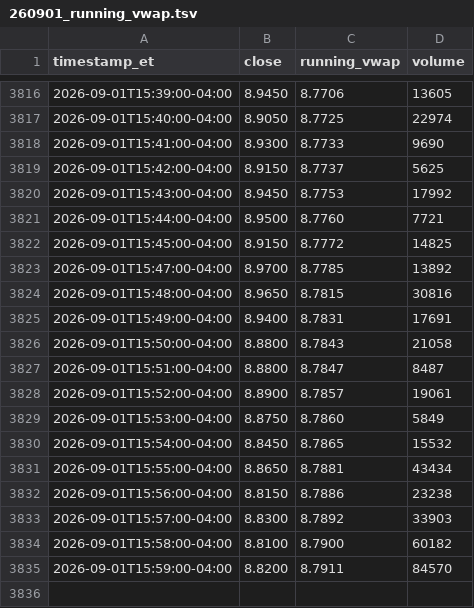
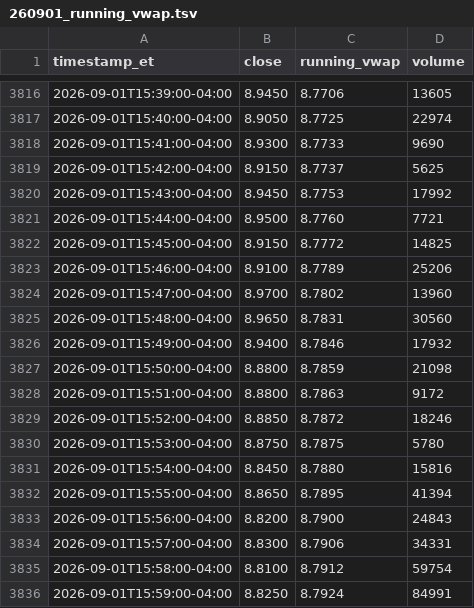
Before and after one commit to kensielecki/yss-trading-dashboard, a TSV file: output/260901_running_vwap.tsv, drawn as a sheet; only a part is shown, gaps mark what is left out.

```diff
--- a/output/260901_running_vwap.tsv
+++ b/output/260901_running_vwap.tsv
@@ -3822,14 +3822,15 @@ timestamp_et	close	running_vwap	volume
 2026-09-01T15:45:00-04:00	8.9150	8.7772	14825
-2026-09-01T15:47:00-04:00	8.9700	8.7785	13892
-2026-09-01T15:48:00-04:00	8.9650	8.7815	30816
-2026-09-01T15:49:00-04:00	8.9400	8.7831	17691
-2026-09-01T15:50:00-04:00	8.8800	8.7843	21058
-2026-09-01T15:51:00-04:00	8.8800	8.7847	8487
-2026-09-01T15:52:00-04:00	8.8900	8.7857	19061
-2026-09-01T15:53:00-04:00	8.8750	8.7860	5849
-2026-09-01T15:54:00-04:00	8.8450	8.7865	15532
-2026-09-01T15:55:00-04:00	8.8650	8.7881	43434
-2026-09-01T15:56:00-04:00	8.8150	8.7886	23238
-2026-09-01T15:57:00-04:00	8.8300	8.7892	33903
-2026-09-01T15:58:00-04:00	8.8100	8.7900	60182
-2026-09-01T15:59:00-04:00	8.8200	8.7911	84570
+2026-09-01T15:46:00-04:00	8.9100	8.7789	25206
+2026-09-01T15:47:00-04:00	8.9700	8.7802	13960
+2026-09-01T15:48:00-04:00	8.9650	8.7831	30560
+2026-09-01T15:49:00-04:00	8.9400	8.7846	17932
+2026-09-01T15:50:00-04:00	8.8800	8.7859	21098
+2026-09-01T15:51:00-04:00	8.8800	8.7863	9172
+2026-09-01T15:52:00-04:00	8.8850	8.7872	18246
+2026-09-01T15:53:00-04:00	8.8750	8.7875	5780
+2026-09-01T15:54:00-04:00	8.8450	8.7880	15816
+2026-09-01T15:55:00-04:00	8.8650	8.7895	41394
+2026-09-01T15:56:00-04:00	8.8200	8.7900	24843
+2026-09-01T15:57:00-04:00	8.8300	8.7906	34331
+2026-09-01T15:58:00-04:00	8.8100	8.7912	59754
+2026-09-01T15:59:00-04:00	8.8250	8.7924	84991
```
Also changed, not shown: output/260901_daily_summary.tsv, output/260901_minute_bars.tsv, 4 other files.
